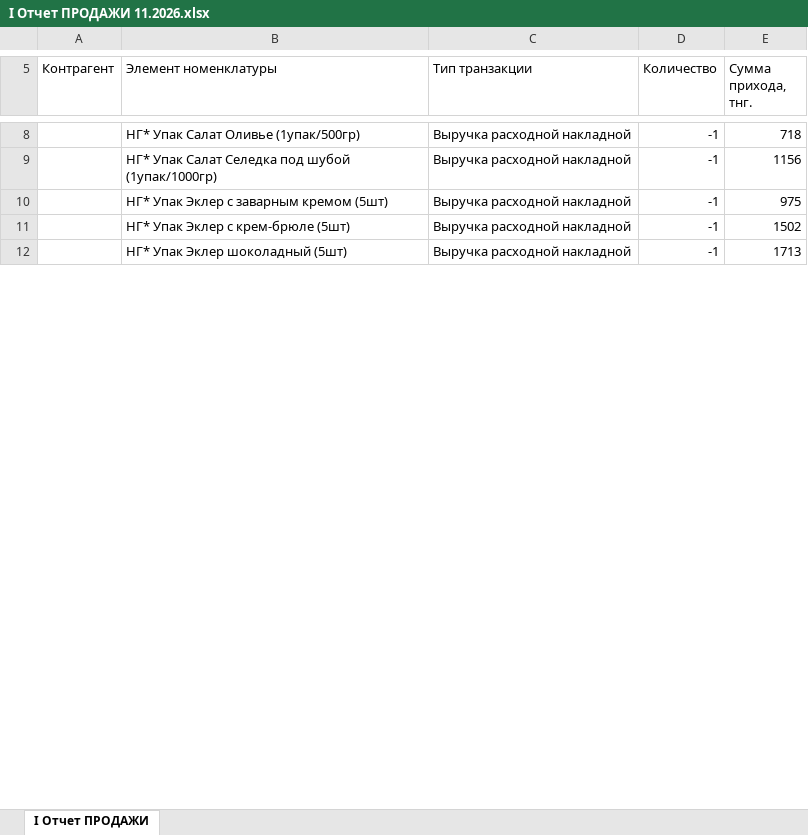
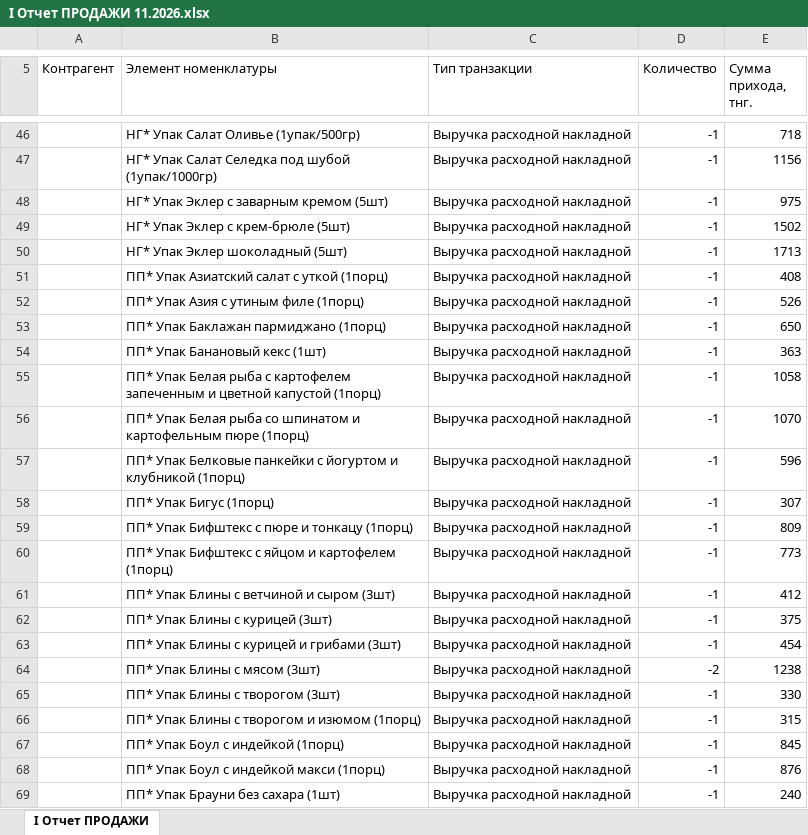
Before and after one commit to Olgagerassimenko/fin-director, an Excel workbook: I Отчет ПРОДАЖИ 11.2026.xlsx, sheet I Отчет ПРОДАЖИ, drawn as a sheet; only a part is shown, gaps mark what is left out; values as stored, in another font and other column widths than the file's, no borders; the diff covers the shown part only; the diff names each change by its address in the sheet, - before the commit and + after, or states it on an @@ line.

```diff
--- a/I Отчет ПРОДАЖИ 11.2026.xlsx (sheet I Отчет ПРОДАЖИ)
+++ b/I Отчет ПРОДАЖИ 11.2026.xlsx (sheet I Отчет ПРОДАЖИ)
+row 51:  | ПП* Упак Азиатский салат с уткой (1порц) | Выручка расходной накладной | -1 | 408
+row 52:  | ПП* Упак Азия с утиным филе (1порц) | Выручка расходной накладной | -1 | 526
+row 53:  | ПП* Упак Баклажан пармиджано (1порц) | Выручка расходной накладной | -1 | 650
+row 54:  | ПП* Упак Банановый кекс (1шт) | Выручка расходной накладной | -1 | 363
+row 55:  | ПП* Упак Белая рыба с картофелем запеченным и цветной капустой (1порц) | Выручка расходной накладной | -1 | 1058
+row 56:  | ПП* Упак Белая рыба со шпинатом и картофельным пюре (1порц) | Выручка расходной накладной | -1 | 1070
+row 57:  | ПП* Упак Белковые панкейки с йогуртом и клубникой (1порц) | Выручка расходной накладной | -1 | 596
+row 58:  | ПП* Упак Бигус (1порц) | Выручка расходной накладной | -1 | 307
+row 59:  | ПП* Упак Бифштекс с пюре и тонкацу (1порц) | Выручка расходной накладной | -1 | 809
+row 60:  | ПП* Упак Бифштекс с яйцом и картофелем (1порц) | Выручка расходной накладной | -1 | 773
+row 61:  | ПП* Упак Блины с ветчиной и сыром (3шт) | Выручка расходной накладной | -1 | 412
+row 62:  | ПП* Упак Блины с курицей (3шт) | Выручка расходной накладной | -1 | 375
+row 63:  | ПП* Упак Блины с курицей и грибами (3шт) | Выручка расходной накладной | -1 | 454
+row 64:  | ПП* Упак Блины с мясом (3шт) | Выручка расходной накладной | -2 | 1238
+row 65:  | ПП* Упак Блины с творогом (3шт) | Выручка расходной накладной | -1 | 330
+row 66:  | ПП* Упак Блины с творогом и изюмом (1порц) | Выручка расходной накладной | -1 | 315
+row 67:  | ПП* Упак Боул с индейкой (1порц) | Выручка расходной накладной | -1 | 845
+row 68:  | ПП* Упак Боул с индейкой макси (1порц) | Выручка расходной накладной | -1 | 876
+row 69:  | ПП* Упак Брауни без сахара (1шт) | Выручка расходной накладной | -1 | 240
```
Also changed, not shown: 414 added rows and 2 edited cells elsewhere in this sheet, I Отчет ПРОДАЖИ 01.2026.xlsx, I Отчет ПРОДАЖИ 02.2026.xlsx, 42 other files.
